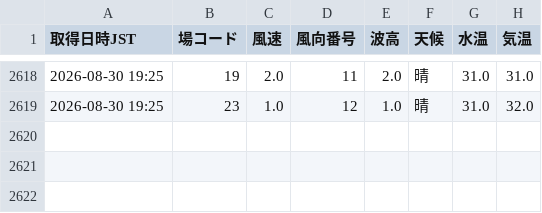
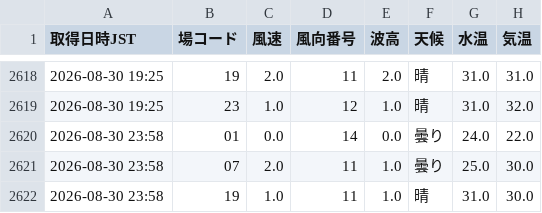
Before and after one commit to shigezou926/pallas-mercato-7k9, a CSV file: docs/data/liveWeatherHistory.csv, drawn as a sheet; only a part is shown, gaps mark what is left out; the diff names each change by its address in the sheet, - before the commit and + after, or states it on an @@ line.

```diff
--- a/docs/data/liveWeatherHistory.csv
+++ b/docs/data/liveWeatherHistory.csv
+row 2620: 2026-08-30 23:58 | 01 | 0.0 | 14 | 0.0 | 曇り | 24.0 | 22.0
+row 2621: 2026-08-30 23:58 | 07 | 2.0 | 11 | 1.0 | 曇り | 25.0 | 30.0
+row 2622: 2026-08-30 23:58 | 19 | 1.0 | 11 | 1.0 | 晴 | 31.0 | 30.0
```
Also changed, not shown: 1 other file.
